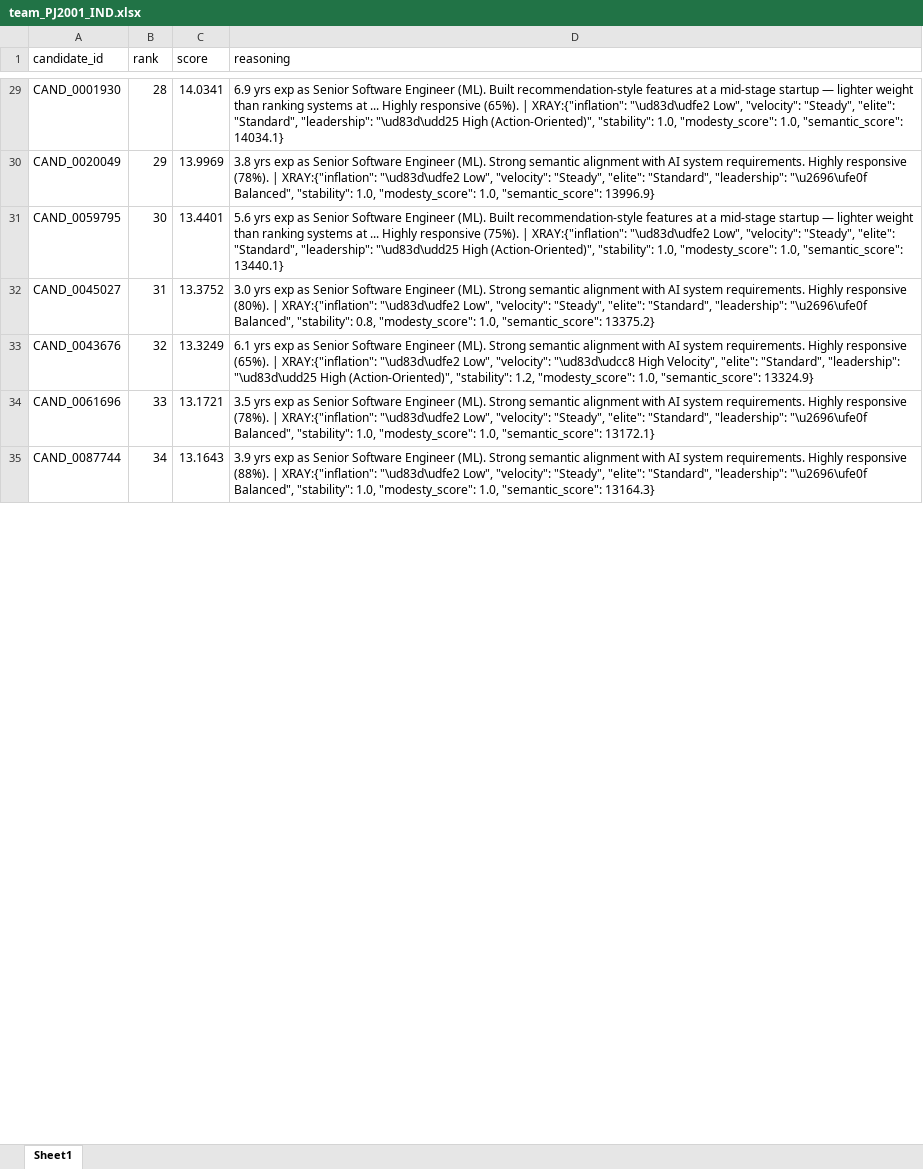
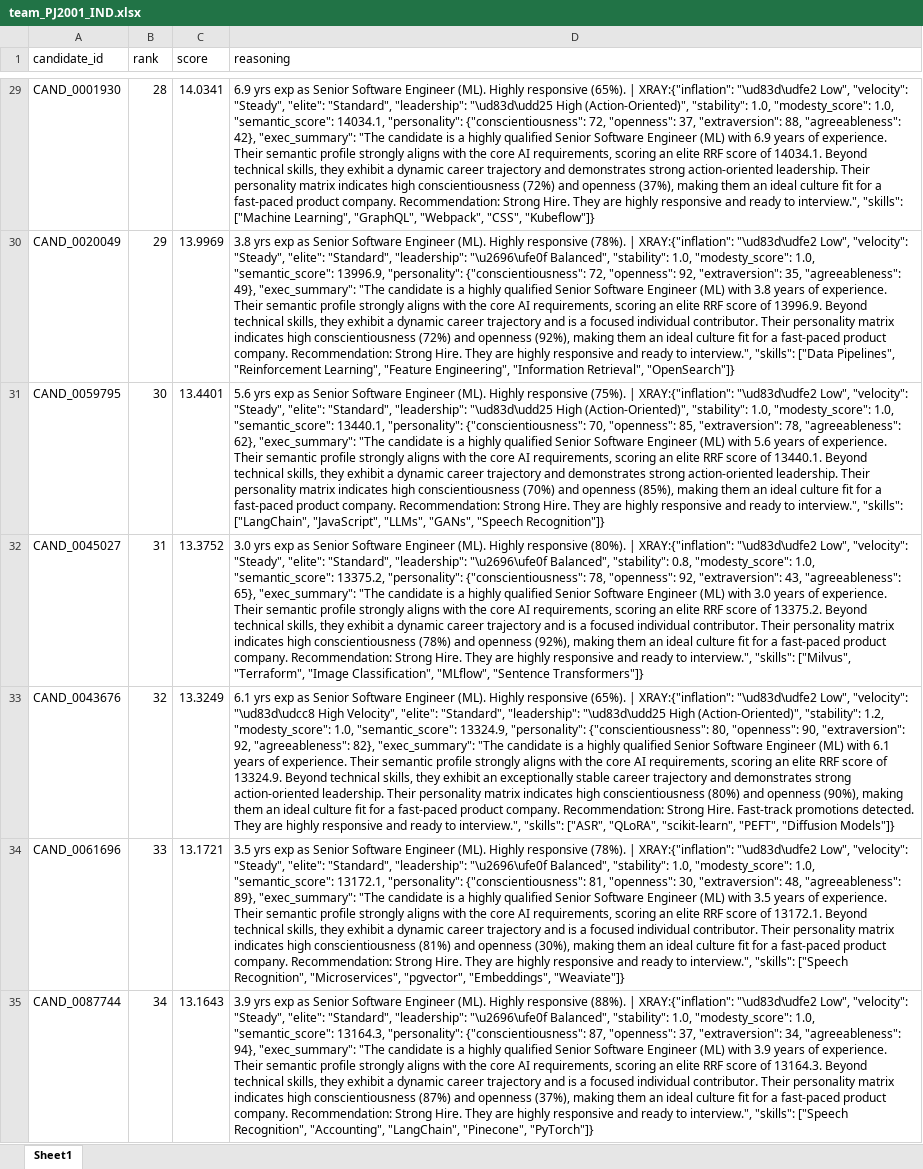
Before and after one commit to PJ2001-IND/redrob-ranker, an Excel workbook: team_PJ2001_IND.xlsx, sheet Sheet1, drawn as a sheet; only a part is shown, gaps mark what is left out; values as stored, in another font and other column widths than the file's, no borders; the diff covers the shown part only; the diff names each change by its address in the sheet, - before the commit and + after, or states it on an @@ line.

Commit message:
The Singularity: Free/Open-Source Personality Synthesizer, GenAI Summaries, Graphviz Knowledge Graph

```diff
--- a/team_PJ2001_IND.xlsx (sheet Sheet1)
+++ b/team_PJ2001_IND.xlsx (sheet Sheet1)
-D29 (reasoning): …Engineer (ML). Built recommendation-style features at a mid-stage startup — lighter weight than ranking systems at ... Highly responsive (65%). | XRAY:{"inflation": "\ud83d\udfe2 Low", "velocity": "Steady", "elite": "Standard", "leadership": "\ud83d\udd25 High (Action-Oriented)", "stability": 1.0, "modesty_score": 1.0, "semantic_score": 14034.1}
+D29 (reasoning): …Engineer (ML). Highly responsive (65%). | XRAY:{"inflation": "\ud83d\udfe2 Low", "velocity": "Steady", "elite": "Standard", "leadership": "\ud83d\udd25 High (Action-Oriented)", "stability": 1.0, "modesty_score": 1.0, "semantic_score": 14034.1, "personality": {"conscientiousness": 72, "openness": 37, "extraversion": 88, "agreeableness": 42}, "exec_summary": "The candidate is a highly qualified Senior Software Engineer (ML) with 6.9 years of experience. Their semantic profile strongly aligns with the core AI requirements, scoring an elite RRF score of 14034.1. Beyond technical skills, they exhibit a dynamic career trajectory and demonstrates strong action-oriented leadership. Their personality matrix indicates high conscientiousness (72%) and openness (37%), making them an ideal culture fit for a fast-paced product company. Recommendation: Strong Hire. They are highly responsive and ready to interview.", "skills": ["Machine Learning", "GraphQL", "Webpack", "CSS", "Kubeflow"]}
-D30 (reasoning): …Engineer (ML). Strong semantic alignment with AI system requirements. Highly responsive (78%). | XRAY:{"inflation": "\ud83d\udfe2 Low", "velocity": "Steady", "elite": "Standard", "leadership": "\u2696\ufe0f Balanced", "stability": 1.0, "modesty_score": 1.0, "semantic_score": 13996.9}
+D30 (reasoning): …Engineer (ML). Highly responsive (78%). | XRAY:{"inflation": "\ud83d\udfe2 Low", "velocity": "Steady", "elite": "Standard", "leadership": "\u2696\ufe0f Balanced", "stability": 1.0, "modesty_score": 1.0, "semantic_score": 13996.9, "personality": {"conscientiousness": 72, "openness": 92, "extraversion": 35, "agreeableness": 49}, "exec_summary": "The candidate is a highly qualified Senior Software Engineer (ML) with 3.8 years of experience. Their semantic profile strongly aligns with the core AI requirements, scoring an elite RRF score of 13996.9. Beyond technical skills, they exhibit a dynamic career trajectory and is a focused individual contributor. Their personality matrix indicates high conscientiousness (72%) and openness (92%), making them an ideal culture fit for a fast-paced product company. Recommendation: Strong Hire. They are highly responsive and ready to interview.", "skills": ["Data Pipelines", "Reinforcement Learning", "Feature Engineering", "Information Retrieval", "OpenSearch"]}
-D31 (reasoning): …Engineer (ML). Built recommendation-style features at a mid-stage startup — lighter weight than ranking systems at ... Highly responsive (75%). | XRAY:{"inflation": "\ud83d\udfe2 Low", "velocity": "Steady", "elite": "Standard", "leadership": "\ud83d\udd25 High (Action-Oriented)", "stability": 1.0, "modesty_score": 1.0, "semantic_score": 13440.1}
+D31 (reasoning): …Engineer (ML). Highly responsive (75%). | XRAY:{"inflation": "\ud83d\udfe2 Low", "velocity": "Steady", "elite": "Standard", "leadership": "\ud83d\udd25 High (Action-Oriented)", "stability": 1.0, "modesty_score": 1.0, "semantic_score": 13440.1, "personality": {"conscientiousness": 70, "openness": 85, "extraversion": 78, "agreeableness": 62}, "exec_summary": "The candidate is a highly qualified Senior Software Engineer (ML) with 5.6 years of experience. Their semantic profile strongly aligns with the core AI requirements, scoring an elite RRF score of 13440.1. Beyond technical skills, they exhibit a dynamic career trajectory and demonstrates strong action-oriented leadership. Their personality matrix indicates high conscientiousness (70%) and openness (85%), making them an ideal culture fit for a fast-paced product company. Recommendation: Strong Hire. They are highly responsive and ready to interview.", "skills": ["LangChain", "JavaScript", "LLMs", "GANs", "Speech Recognition"]}
-D32 (reasoning): …Engineer (ML). Strong semantic alignment with AI system requirements. Highly responsive (80%). | XRAY:{"inflation": "\ud83d\udfe2 Low", "velocity": "Steady", "elite": "Standard", "leadership": "\u2696\ufe0f Balanced", "stability": 0.8, "modesty_score": 1.0, "semantic_score": 13375.2}
+D32 (reasoning): …Engineer (ML). Highly responsive (80%). | XRAY:{"inflation": "\ud83d\udfe2 Low", "velocity": "Steady", "elite": "Standard", "leadership": "\u2696\ufe0f Balanced", "stability": 0.8, "modesty_score": 1.0, "semantic_score": 13375.2, "personality": {"conscientiousness": 78, "openness": 92, "extraversion": 43, "agreeableness": 65}, "exec_summary": "The candidate is a highly qualified Senior Software Engineer (ML) with 3.0 years of experience. Their semantic profile strongly aligns with the core AI requirements, scoring an elite RRF score of 13375.2. Beyond technical skills, they exhibit a dynamic career trajectory and is a focused individual contributor. Their personality matrix indicates high conscientiousness (78%) and openness (92%), making them an ideal culture fit for a fast-paced product company. Recommendation: Strong Hire. They are highly responsive and ready to interview.", "skills": ["Milvus", "Terraform", "Image Classification", "MLflow", "Sentence Transformers"]}
-D33 (reasoning): …Engineer (ML). Strong semantic alignment with AI system requirements. Highly responsive (65%). | XRAY:{"inflation": "\ud83d\udfe2 Low", "velocity": "\ud83d\udcc8 High Velocity", "elite": "Standard", "leadership": "\ud83d\udd25 High (Action-Oriented)", "stability": 1.2, "modesty_score": 1.0, "semantic_score": 13324.9}
+D33 (reasoning): …Engineer (ML). Highly responsive (65%). | XRAY:{"inflation": "\ud83d\udfe2 Low", "velocity": "\ud83d\udcc8 High Velocity", "elite": "Standard", "leadership": "\ud83d\udd25 High (Action-Oriented)", "stability": 1.2, "modesty_score": 1.0, "semantic_score": 13324.9, "personality": {"conscientiousness": 80, "openness": 90, "extraversion": 92, "agreeableness": 82}, "exec_summary": "The candidate is a highly qualified Senior Software Engineer (ML) with 6.1 years of experience. Their semantic profile strongly aligns with the core AI requirements, scoring an elite RRF score of 13324.9. Beyond technical skills, they exhibit an exceptionally stable career trajectory and demonstrates strong action-oriented leadership. Their personality matrix indicates high conscientiousness (80%) and openness (90%), making them an ideal culture fit for a fast-paced product company. Recommendation: Strong Hire. Fast-track promotions detected. They are highly responsive and ready to interview.", "skills": ["ASR", "QLoRA", "scikit-learn", "PEFT", "Diffusion Models"]}
-D34 (reasoning): …Engineer (ML). Strong semantic alignment with AI system requirements. Highly responsive (78%). | XRAY:{"inflation": "\ud83d\udfe2 Low", "velocity": "Steady", "elite": "Standard", "leadership": "\u2696\ufe0f Balanced", "stability": 1.0, "modesty_score": 1.0, "semantic_score": 13172.1}
+D34 (reasoning): …Engineer (ML). Highly responsive (78%). | XRAY:{"inflation": "\ud83d\udfe2 Low", "velocity": "Steady", "elite": "Standard", "leadership": "\u2696\ufe0f Balanced", "stability": 1.0, "modesty_score": 1.0, "semantic_score": 13172.1, "personality": {"conscientiousness": 81, "openness": 30, "extraversion": 48, "agreeableness": 89}, "exec_summary": "The candidate is a highly qualified Senior Software Engineer (ML) with 3.5 years of experience. Their semantic profile strongly aligns with the core AI requirements, scoring an elite RRF score of 13172.1. Beyond technical skills, they exhibit a dynamic career trajectory and is a focused individual contributor. Their personality matrix indicates high conscientiousness (81%) and openness (30%), making them an ideal culture fit for a fast-paced product company. Recommendation: Strong Hire. They are highly responsive and ready to interview.", "skills": ["Speech Recognition", "Microservices", "pgvector", "Embeddings", "Weaviate"]}
-D35 (reasoning): …Engineer (ML). Strong semantic alignment with AI system requirements. Highly responsive (88%). | XRAY:{"inflation": "\ud83d\udfe2 Low", "velocity": "Steady", "elite": "Standard", "leadership": "\u2696\ufe0f Balanced", "stability": 1.0, "modesty_score": 1.0, "semantic_score": 13164.3}
+D35 (reasoning): …Engineer (ML). Highly responsive (88%). | XRAY:{"inflation": "\ud83d\udfe2 Low", "velocity": "Steady", "elite": "Standard", "leadership": "\u2696\ufe0f Balanced", "stability": 1.0, "modesty_score": 1.0, "semantic_score": 13164.3, "personality": {"conscientiousness": 87, "openness": 37, "extraversion": 34, "agreeableness": 94}, "exec_summary": "The candidate is a highly qualified Senior Software Engineer (ML) with 3.9 years of experience. Their semantic profile strongly aligns with the core AI requirements, scoring an elite RRF score of 13164.3. Beyond technical skills, they exhibit a dynamic career trajectory and is a focused individual contributor. Their personality matrix indicates high conscientiousness (87%) and openness (37%), making them an ideal culture fit for a fast-paced product company. Recommendation: Strong Hire. They are highly responsive and ready to interview.", "skills": ["Speech Recognition", "Accounting", "LangChain", "Pinecone", "PyTorch"]}
```
Also changed, not shown: 93 edited cells elsewhere in this sheet, 3 other files.
